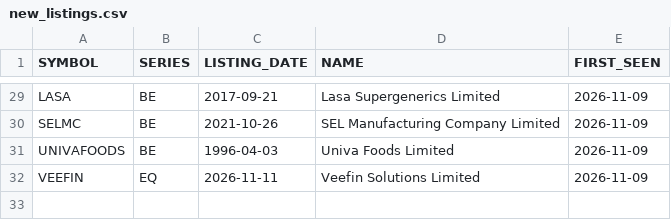
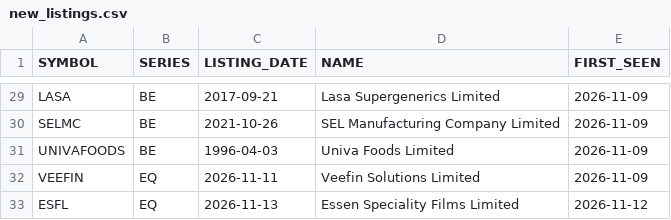
Before and after one commit to VarunNeel/alphatrace-feed, a CSV file: ohlcv/new/new_listings.csv, drawn as a sheet; only a part is shown, gaps mark what is left out; the diff names each change by its address in the sheet, - before the commit and + after, or states it on an @@ line.

```diff
--- a/ohlcv/new/new_listings.csv
+++ b/ohlcv/new/new_listings.csv
+row 33: ESFL | EQ | 2026-11-13 | Essen Speciality Films Limited | 2026-11-12
```
Also changed, not shown: fundamentals/universe.csv, fundamentals/unmatched.csv, 2 other files.
